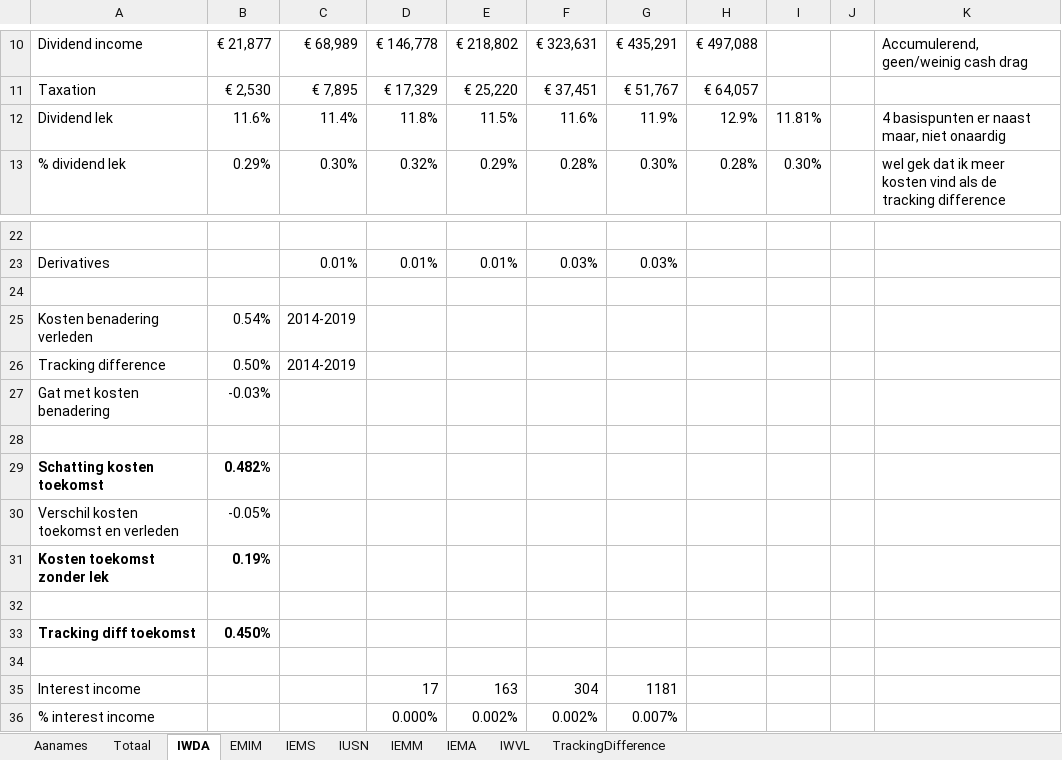
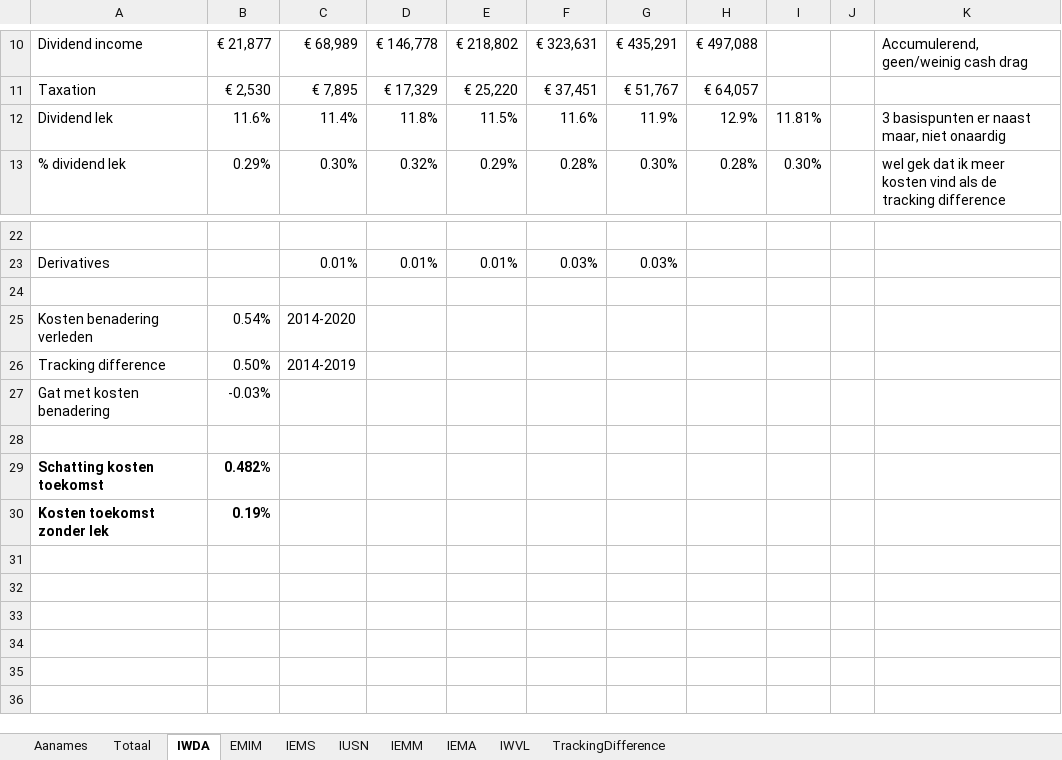
Before and after one commit to gerbenvl/indexfondsen, an Excel workbook: iShares/iShares-KostenBepaling2020.xlsx, sheet IWDA, drawn as a sheet; only a part is shown, gaps mark what is left out; values as stored, in another font and other column widths than the file's, no borders; the diff names each change by its address in the sheet, - before the commit and + after, or states it on an @@ line.

```diff
--- a/iShares/iShares-KostenBepaling2020.xlsx (sheet IWDA)
+++ b/iShares/iShares-KostenBepaling2020.xlsx (sheet IWDA)
-K12: 4 basispunten er naast maar, niet onaardig
+K12: 3 basispunten er naast maar, niet onaardig
-C25: 2014-2019
+C25: 2014-2020
-row 30: Verschil kosten toekomst en verleden | -0.05%
-row 32: (empty)
-row 33: Tracking diff toekomst | 0.450%
-row 34: (empty)
-row 35: Interest income |  |  | 17 | 163 | 304 | 1181
-row 36: % interest income |  |  | 0.000% | 0.002% | 0.002% | 0.007%
```
Also changed, not shown: sheet EMIM, sheet Totaal, sheet IWVL, sheet IEMA, sheet IEMM, sheet IEMS, 2 more sheets, formulas that keep their value.
